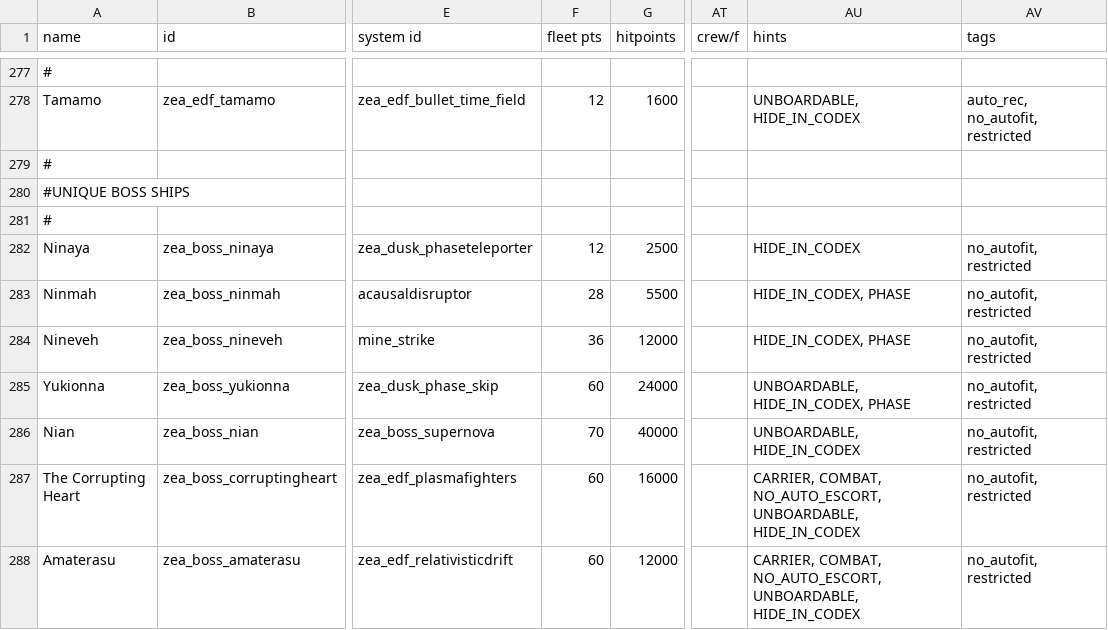
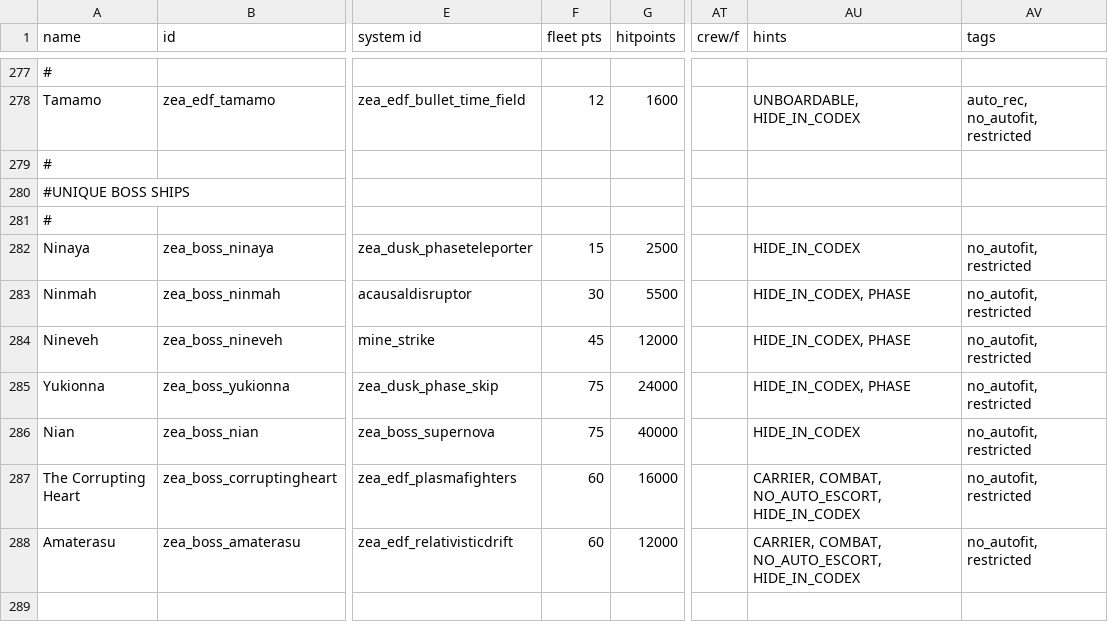
Before and after one commit to Dal-041/Knights_of_Ludd, a CSV file: data/hulls/ship_data.csv, drawn as a sheet; only a part is shown, gaps mark what is left out; the diff names each change by its address in the sheet, - before the commit and + after, or states it on an @@ line.

```diff
--- a/data/hulls/ship_data.csv
+++ b/data/hulls/ship_data.csv
-F282 (fleet pts): 12
+F282 (fleet pts): 15
-F283 (fleet pts): 28
+F283 (fleet pts): 30
-F284 (fleet pts): 36
+F284 (fleet pts): 45
-F285 (fleet pts): 60
+F285 (fleet pts): 75
-AU285 (hints): UNBOARDABLE, HIDE_IN_CODEX, PHASE
+AU285 (hints): HIDE_IN_CODEX, PHASE
-F286 (fleet pts): 70
+F286 (fleet pts): 75
-AU286 (hints): UNBOARDABLE, HIDE_IN_CODEX
+AU286 (hints): HIDE_IN_CODEX
-AU287:AU288 (hints): …COMBAT, NO_AUTO_ESCORT, UNBOARDABLE, HIDE_IN_CODEX
+AU287:AU288 (hints): …COMBAT, NO_AUTO_ESCORT, HIDE_IN_CODEX
```
Also changed, not shown: data/strings/descriptions.csv, 7 other files.
